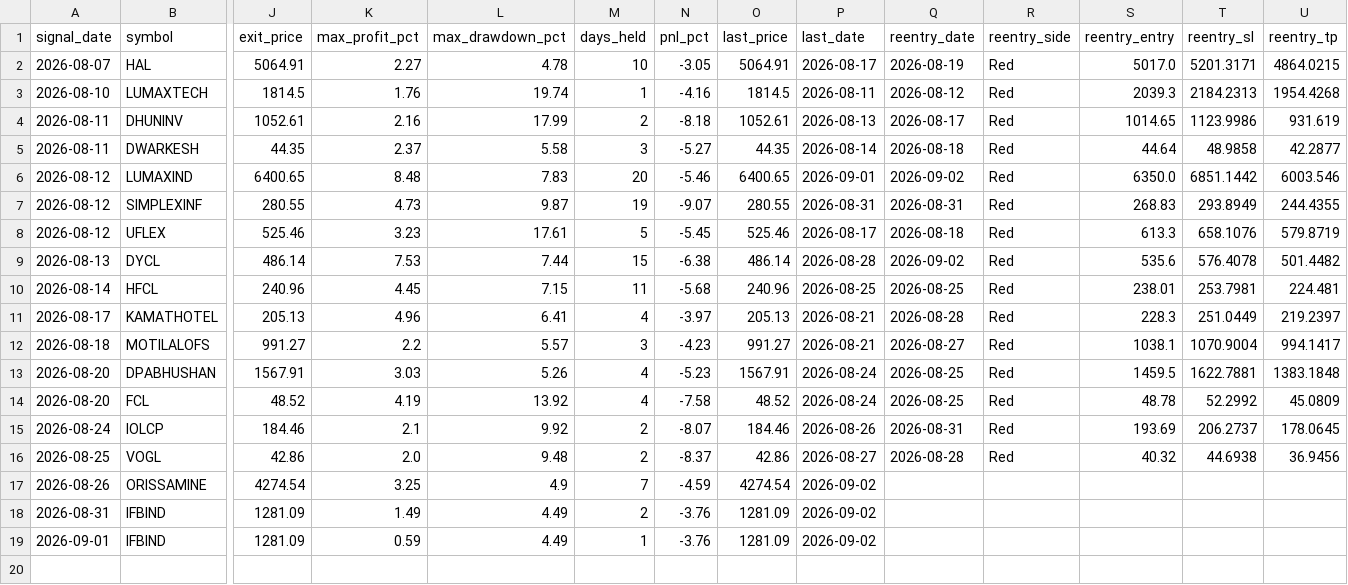
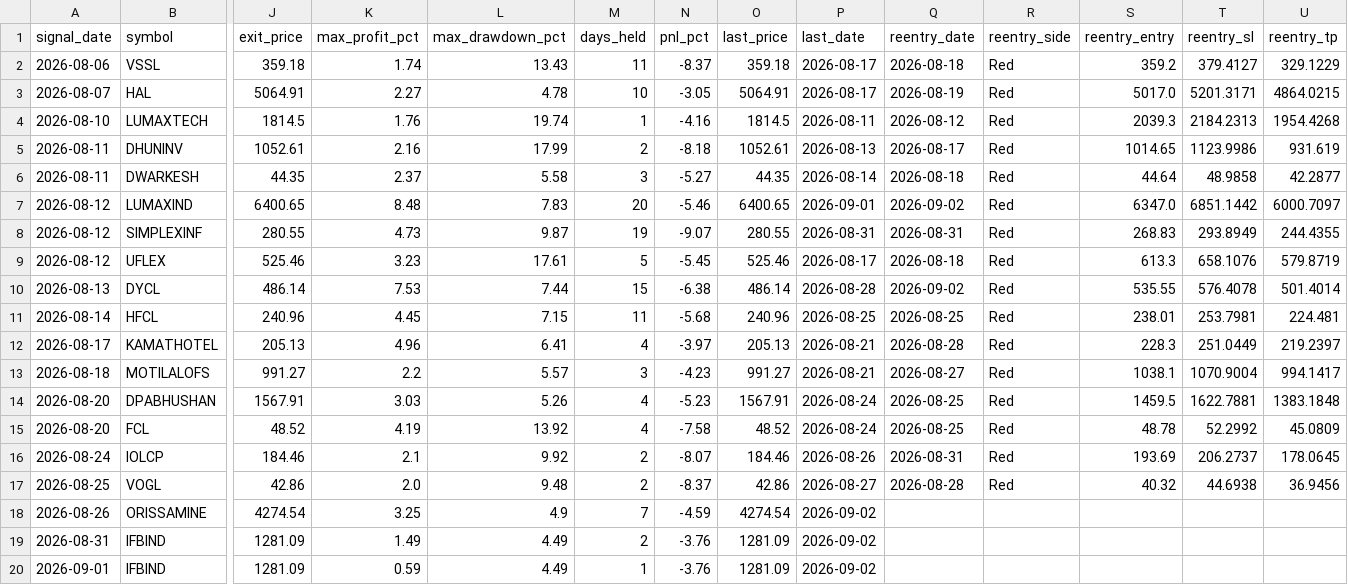
Before and after one commit to faizjio7011-code/checking-trade-signals, a CSV file: report_in/sl_hit.csv, drawn as a sheet; only a part is shown, gaps mark what is left out; addresses are those after the commit; rows hold the shown columns only; the diff names each change by its address in the sheet, - before the commit and + after, or states it on an @@ line.

```diff
--- a/report_in/sl_hit.csv
+++ b/report_in/sl_hit.csv
+row 2: 2026-08-06 | VSSL | 359.18 | 1.74 | 13.43 | 11 | -8.37 | 359.18 | 2026-08-17 | 2026-08-18 | Red | 359.2 | 379.4127 | 329.1229
-S7 (reentry_entry): 6350.0
+S7 (reentry_entry): 6347.0
-U7 (reentry_tp): 6003.546
+U7 (reentry_tp): 6000.7097
-S10 (reentry_entry): 535.6
+S10 (reentry_entry): 535.55
-U10 (reentry_tp): 501.4482
+U10 (reentry_tp): 501.4014
```
Also changed, not shown: report_in/reentry.csv, report_in/trade_performance.csv, 7 other files.
